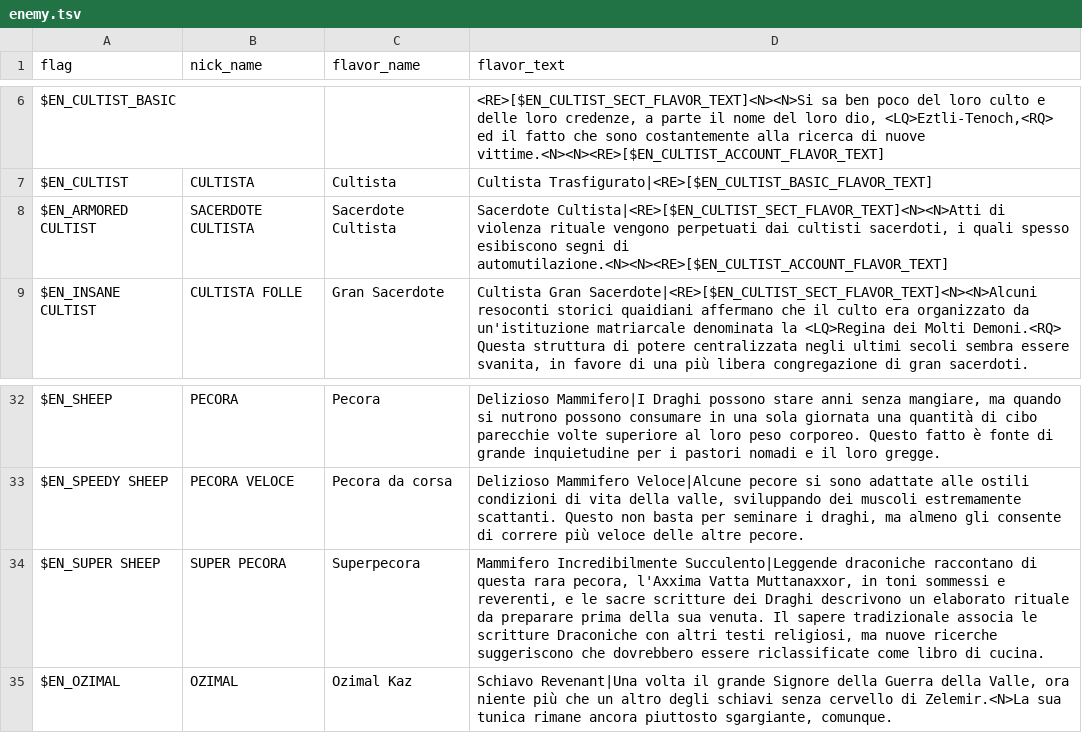
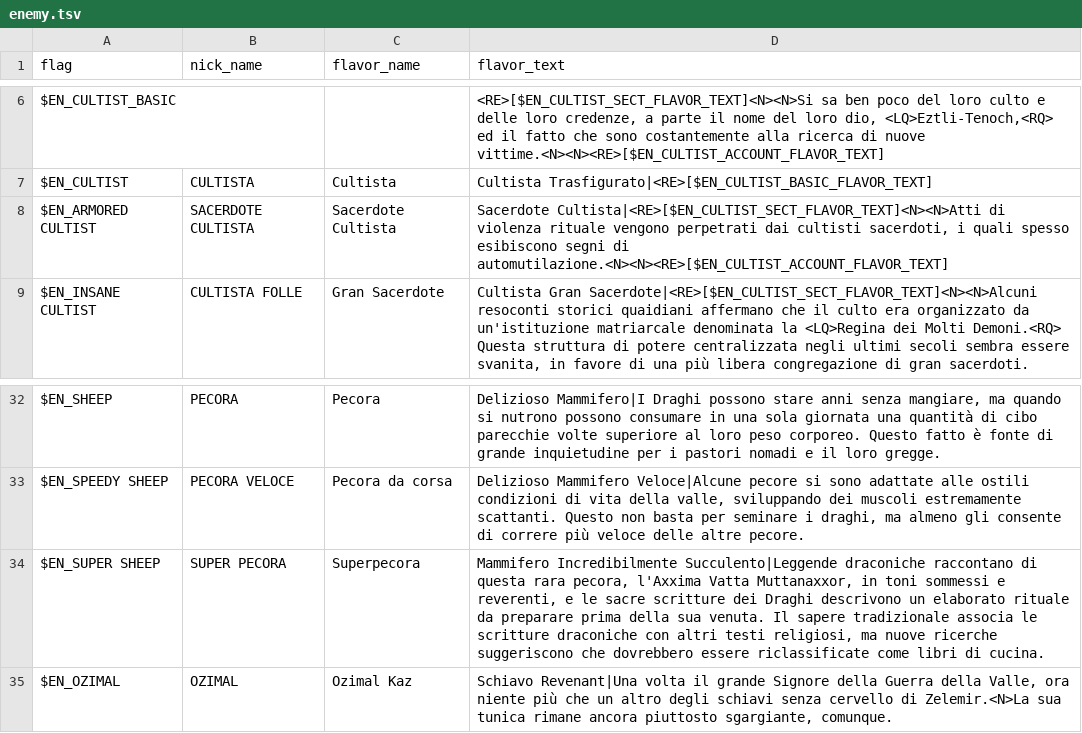
Before and after one commit to larsiusprime/defendersquest-loc, a TSV file: dq1_dx/it-IT/enemy.tsv, drawn as a sheet; only a part is shown, gaps mark what is left out.

Commit message:
Update enemy.tsv

```diff
--- a/dq1_dx/it-IT/enemy.tsv
+++ b/dq1_dx/it-IT/enemy.tsv
@@ -7,3 +7,3 @@ $EN_CULTIST_BASIC			<RE>[$EN_CULTIST_SECT_FLAVOR_TEXT]<N><N>Si sa ben poco del l
 $EN_CULTIST	CULTISTA	Cultista	Cultista Trasfigurato|<RE>[$EN_CULTIST_BASIC_FLAVOR_TEXT]
-$EN_ARMORED CULTIST	SACERDOTE CULTISTA	Sacerdote Cultista	Sacerdote Cultista|<RE>[$EN_CULTIST_SECT_FLAVOR_TEXT]<N><N>Atti di violenza rituale vengono perpetuati dai cultisti sacerdoti, i quali spesso esibiscono segni di automutilazione.<N><N><RE>[$EN_CULTIST_ACCOUNT_FLAVOR_TEXT]
+$EN_ARMORED CULTIST	SACERDOTE CULTISTA	Sacerdote Cultista	Sacerdote Cultista|<RE>[$EN_CULTIST_SECT_FLAVOR_TEXT]<N><N>Atti di violenza rituale vengono perpetrati dai cultisti sacerdoti, i quali spesso esibiscono segni di automutilazione.<N><N><RE>[$EN_CULTIST_ACCOUNT_FLAVOR_TEXT]
 $EN_INSANE CULTIST	CULTISTA FOLLE	Gran Sacerdote	Cultista Gran Sacerdote|<RE>[$EN_CULTIST_SECT_FLAVOR_TEXT]<N><N>Alcuni resoconti storici quaidiani affermano che il culto era organizzato da un'istituzione matriarcale denominata la <LQ>Regina dei Molti Demoni.<RQ> Questa struttura di potere centralizzata negli ultimi secoli sembra essere svanita, in favore di una più libera congregazione di gran sacerdoti.
@@ -33,3 +33,3 @@ $EN_SHEEP	PECORA	Pecora	Delizioso Mammifero|I Draghi possono stare anni senza ma
 $EN_SPEEDY SHEEP	PECORA VELOCE	Pecora da corsa	Delizioso Mammifero Veloce|Alcune pecore si sono adattate alle ostili condizioni di vita della valle, sviluppando dei muscoli estremamente scattanti.  Questo non basta per seminare i draghi, ma almeno gli consente di correre più veloce delle altre pecore.
-$EN_SUPER SHEEP	SUPER PECORA	Superpecora	Mammifero Incredibilmente Succulento|Leggende draconiche raccontano di questa rara pecora, l'Axxima Vatta Muttanaxxor, in toni sommessi e reverenti, e le sacre scritture dei Draghi descrivono un elaborato rituale da preparare prima della sua venuta.  Il sapere tradizionale associa le scritture Draconiche con altri testi religiosi, ma nuove ricerche suggeriscono che dovrebbero essere riclassificate come libro di cucina.
+$EN_SUPER SHEEP	SUPER PECORA	Superpecora	Mammifero Incredibilmente Succulento|Leggende draconiche raccontano di questa rara pecora, l'Axxima Vatta Muttanaxxor, in toni sommessi e reverenti, e le sacre scritture dei Draghi descrivono un elaborato rituale da preparare prima della sua venuta.  Il sapere tradizionale associa le scritture draconiche con altri testi religiosi, ma nuove ricerche suggeriscono che dovrebbero essere riclassificate come libri di cucina.
 $EN_OZIMAL	OZIMAL	Ozimal Kaz	Schiavo Revenant|Una volta il grande Signore della Guerra della Valle, ora niente più che un altro degli schiavi senza cervello di Zelemir.<N>La sua tunica rimane ancora piuttosto sgargiante, comunque.
```
